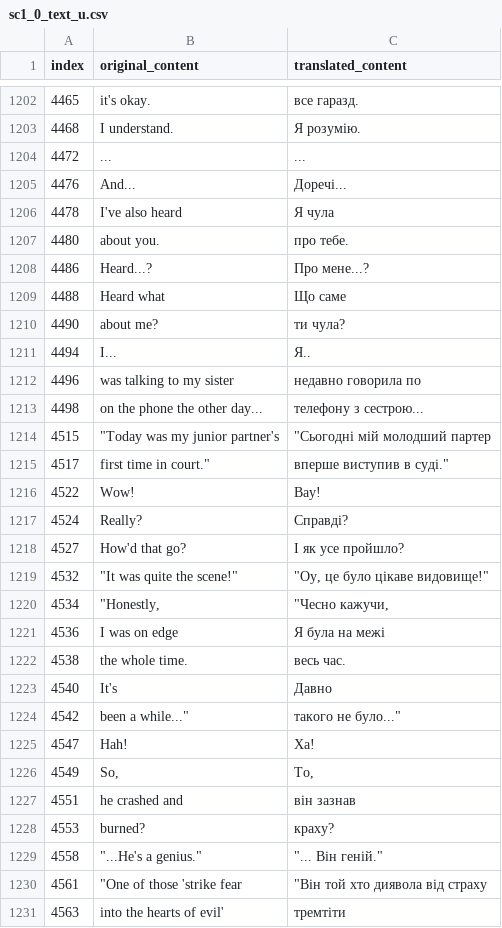
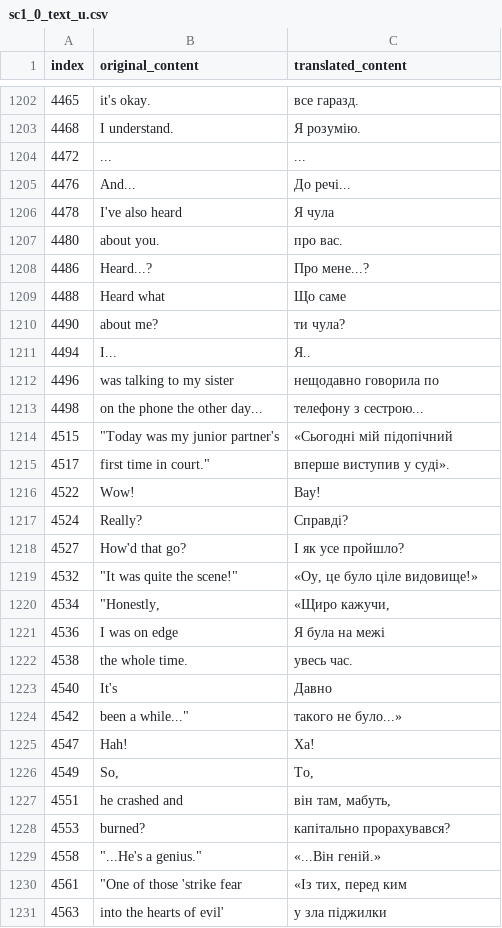
Before and after one commit to magends/ace-attorney-ukrainian, a CSV file: uk/sc1_0_text_u.csv, drawn as a sheet; only a part is shown, gaps mark what is left out; the diff covers the shown part only.

Commit message:
New translations sc1_0_text_u.csv (Ukrainian)
[ci skip]

```diff
--- a/uk/sc1_0_text_u.csv
+++ b/uk/sc1_0_text_u.csv
@@ -1205,5 +1205,5 @@
 "4472","...","..."
-"4476","And...","Доречі..."
+"4476","And...","До речі..."
 "4478"," I've also heard"," Я чула"
-"4480","about you.","про тебе."
+"4480","about you.","про вас."
 "4486","Heard...?","Про мене...?"
@@ -1212,6 +1212,6 @@
 "4494","I...","Я.."
-"4496"," was talking to my sister"," недавно говорила по"
+"4496"," was talking to my sister"," нещодавно говорила по"
 "4498","on the phone the other day...","телефону з сестрою..."
-"4515","""Today was my junior partner's","""Сьогодні мій молодший партер"
-"4517","first time in court.""","вперше виступив в суді."""
+"4515","""Today was my junior partner's","«Сьогодні мій підопічний"
+"4517","first time in court.""","вперше виступив у суді»."
 "4522","Wow! ","Вау! "
@@ -1219,3 +1219,3 @@
 "4527","How'd that go?","І як усе пройшло?"
-"4532","""It was quite the scene!""","""Оу, це було цікаве видовище!"""
-"4534","""Honestly,","""Чесно кажучи,"
+"4532","""It was quite the scene!""","«Оу, це було ціле видовище!»"
+"4534","""Honestly,","«Щиро кажучи,"
@@ -1223,10 +1223,10 @@
-"4538","the whole time.","весь час."
+"4538","the whole time.","увесь час."
 "4540"," It's"," Давно"
-"4542","been a while...""","такого не було..."""
+"4542","been a while...""","такого не було...»"
 "4547","Hah!","Ха!"
 "4549"," So,"," То,"
-"4551"," he crashed and"," він зазнав"
-"4553","burned?","краху?"
-"4558","""...He's a genius.""","""... Він геній."""
-"4561","""One of those 'strike fear","""Він той хто диявола від страху"
-"4563","into the hearts of evil'","тремтіти "
+"4551"," he crashed and"," він там, мабуть,"
+"4553","burned?","капітально прорахувався?"
+"4558","""...He's a genius.""","«...Він геній.»"
+"4561","""One of those 'strike fear","«Із тих, перед ким"
+"4563","into the hearts of evil'","у зла піджилки"
```
Also changed, not shown: 47 edited cells elsewhere in this file.
